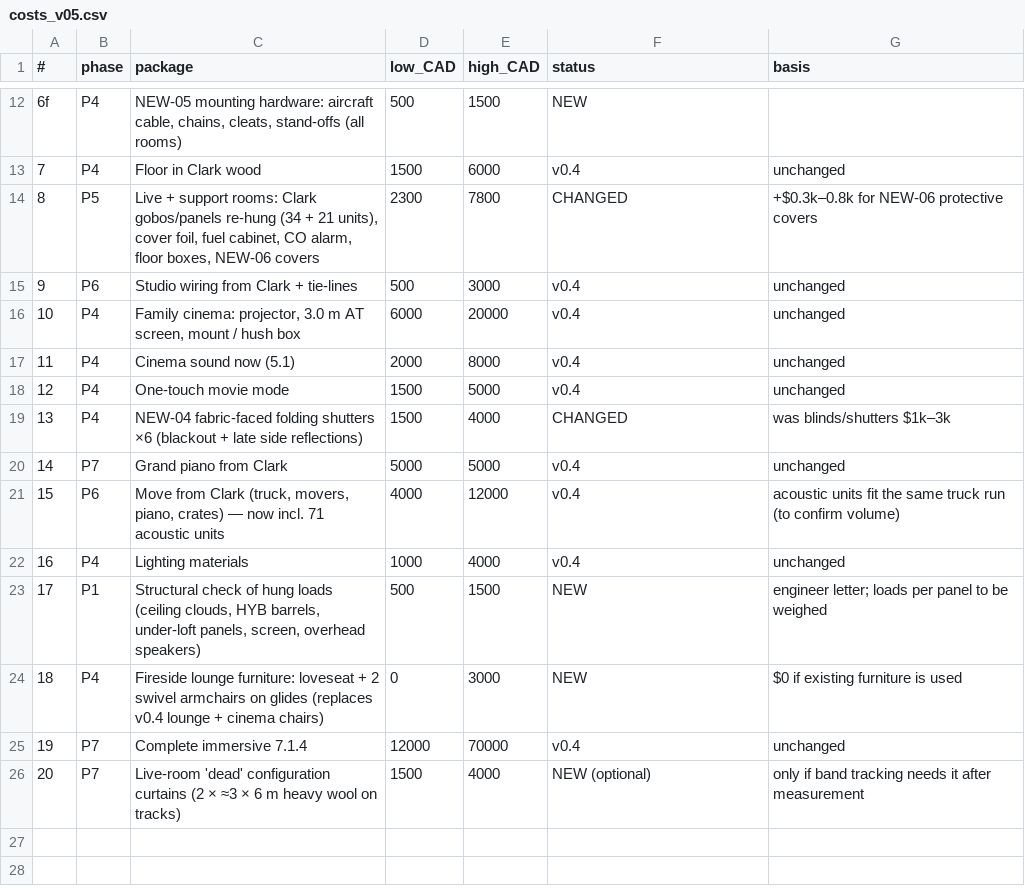
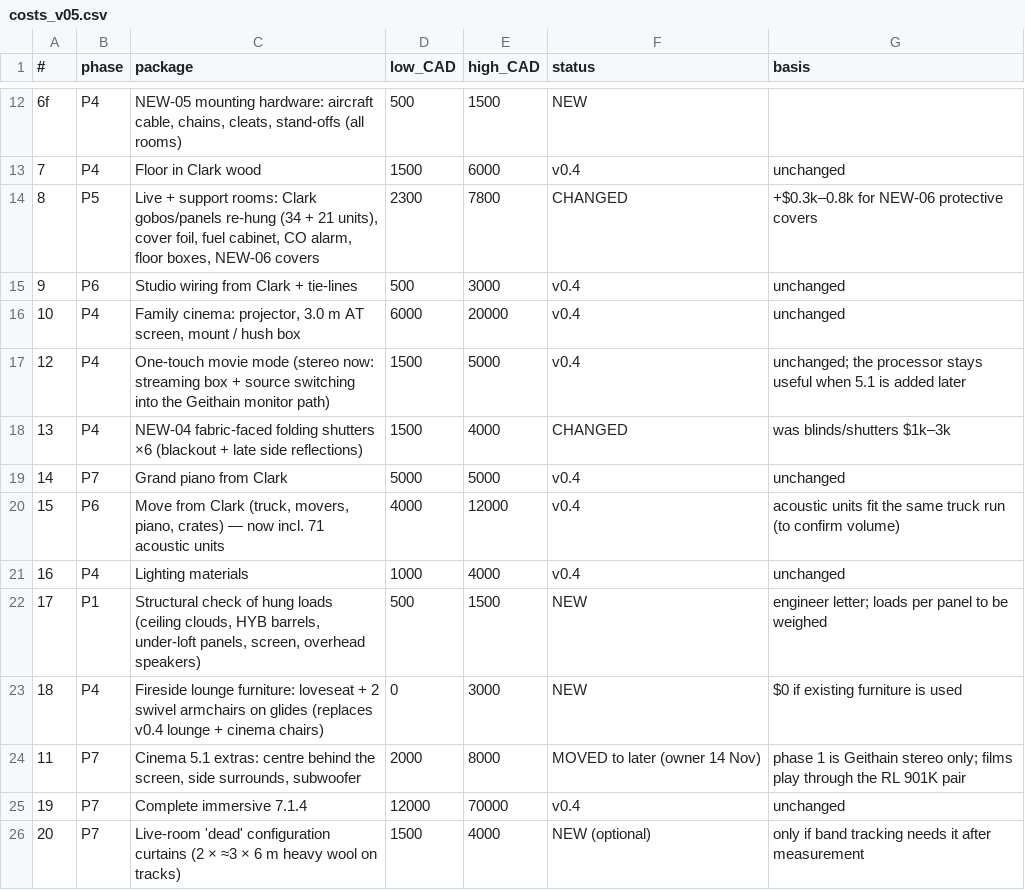
Before and after one commit to jamesBenja/breakglass-east-studio, a CSV file: acoustics/out/costs_v05.csv, drawn as a sheet; only a part is shown, gaps mark what is left out.

```diff
--- a/acoustics/out/costs_v05.csv
+++ b/acoustics/out/costs_v05.csv
@@ -16,4 +16,3 @@
 10,P4,"Family cinema: projector, 3.0 m AT screen, mount / hush box",6000,20000,v0.4,unchanged
-11,P4,Cinema sound now (5.1),2000,8000,v0.4,unchanged
-12,P4,One-touch movie mode,1500,5000,v0.4,unchanged
+12,P4,One-touch movie mode (stereo now: streaming box + source switching into the Geithain monitor path),1500,5000,v0.4,unchanged; the processor stays useful when 5.1 is added later
 13,P4,NEW-04 fabric-faced folding shutters ×6 (blackout + late side reflections),1500,4000,CHANGED,was blinds/shutters $1k–3k
@@ -24,2 +23,3 @@
 18,P4,Fireside lounge furniture: loveseat + 2 swivel armchairs on glides (replaces v0.4 lounge + cinema chairs),0,3000,NEW,$0 if existing furniture is used
+11,P7,"Cinema 5.1 extras: centre behind the screen, side surrounds, subwoofer",2000,8000,MOVED to later (owner 14 Nov),phase 1 is Geithain stereo only; films play through the RL 901K pair
 19,P7,Complete immersive 7.1.4,12000,70000,v0.4,unchanged
```
Also changed, not shown: 5 other files.
